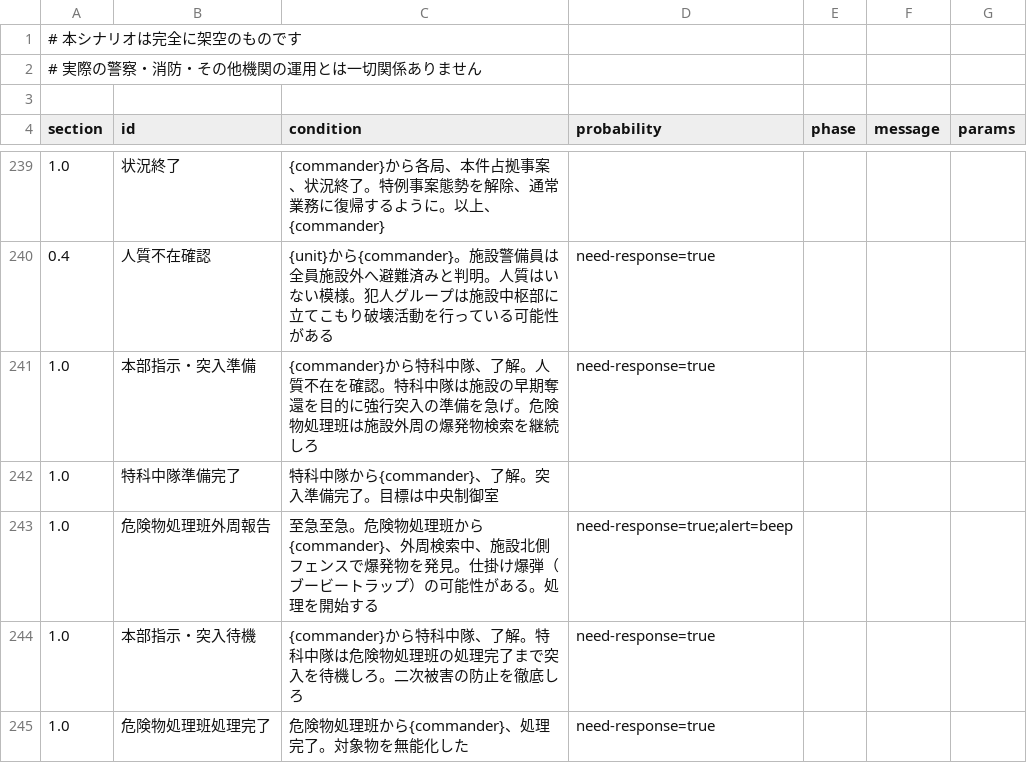
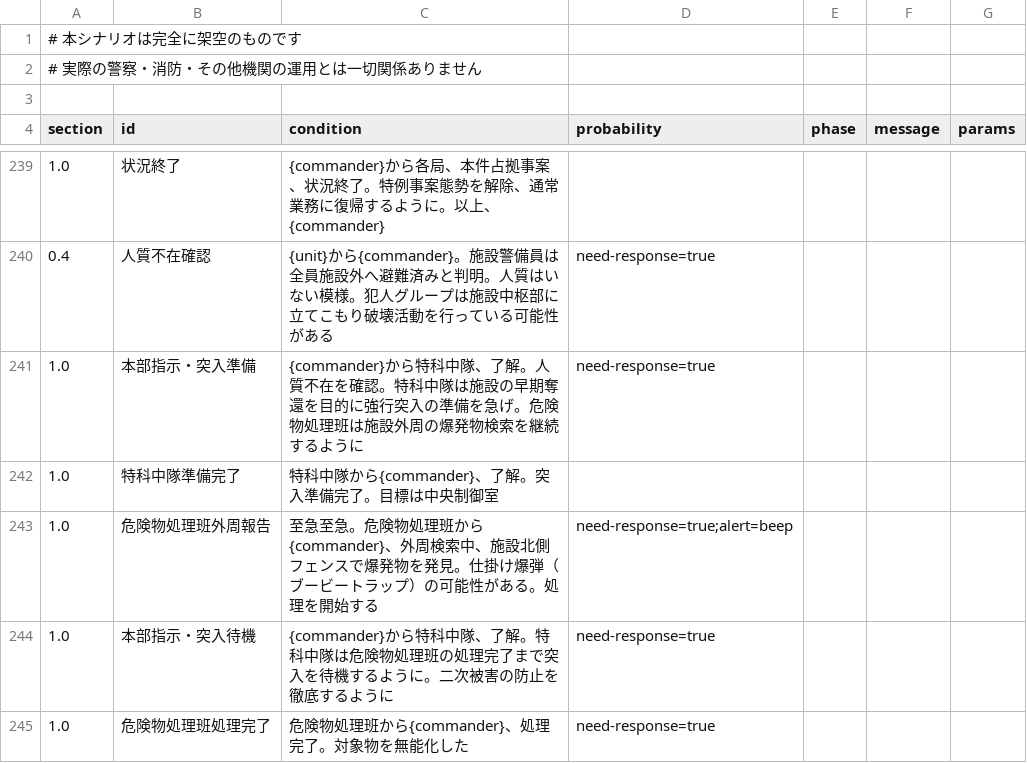
Before and after one commit to wak4kusa296/911, a CSV file: scenario.csv, drawn as a sheet; only a part is shown, gaps mark what is left out; the diff covers the shown part only; the diff names each change by its address in the sheet, - before the commit and + after, or states it on an @@ line.

Commit message:
Add files via upload

```diff
--- a/scenario.csv
+++ b/scenario.csv
-C241 (condition): …索を継続しろ
+C241 (condition): …索を継続するように
-C244 (condition): …入を待機しろ。二次被害の防止を徹底しろ
+C244 (condition): …入を待機するように。二次被害の防止を徹底するように
```
Also changed, not shown: 22 edited cells elsewhere in this file.
